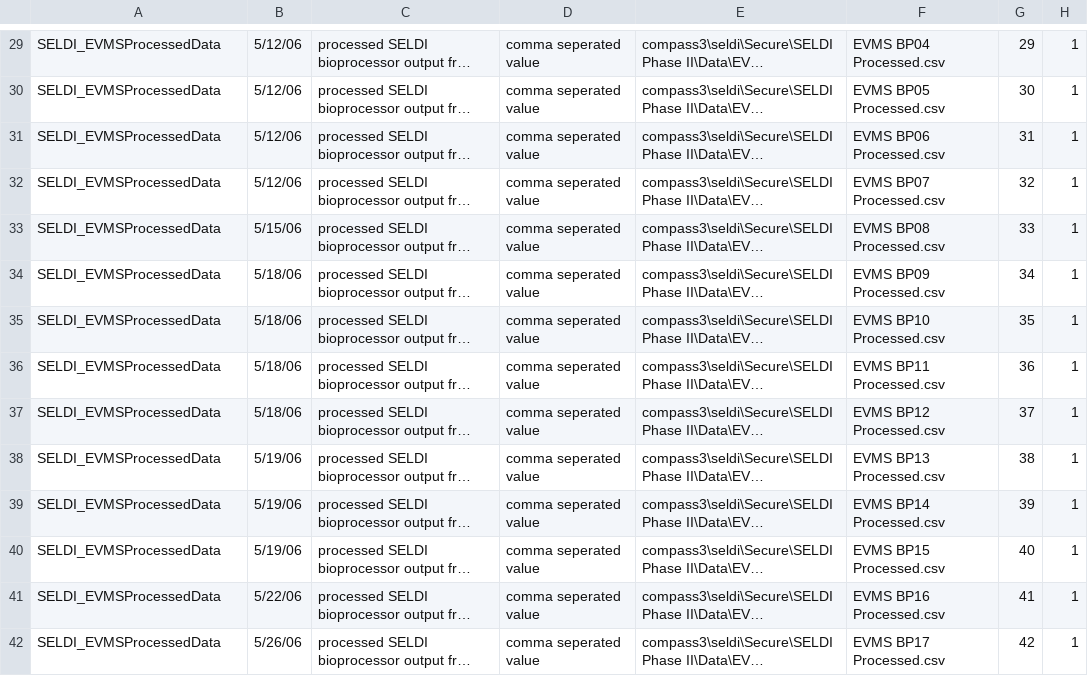
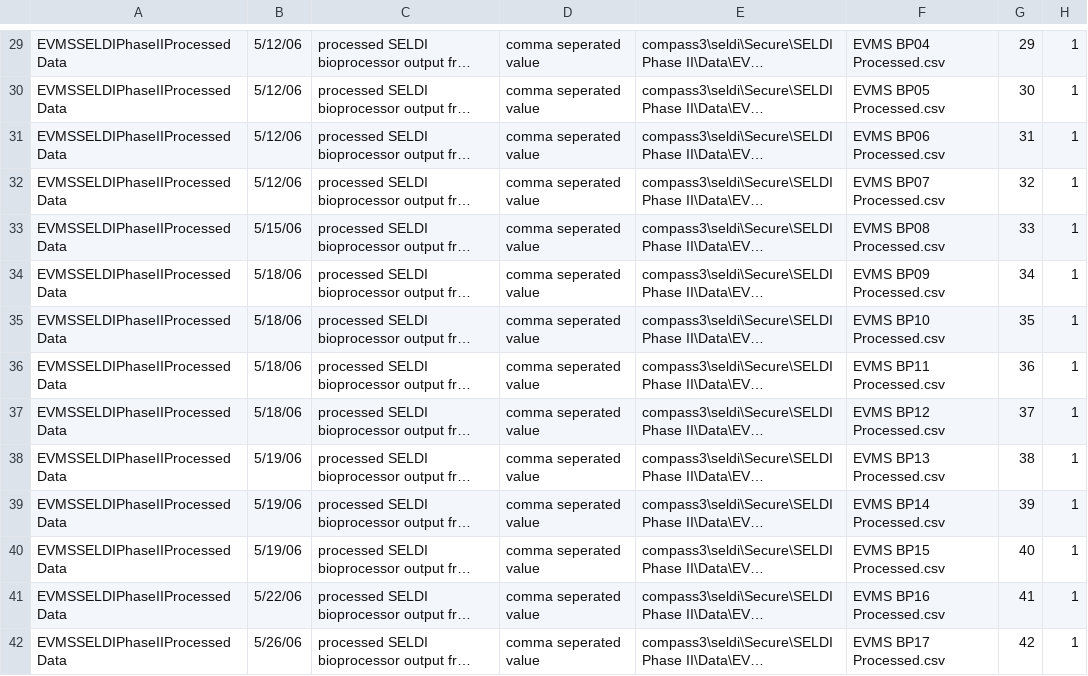
Before and after one commit to EDRN/ecas-backend, a CSV file: src/main/conf/metextraction/seldi/ecas_metdb_fhcrc.csv, drawn as a sheet; only a part is shown, gaps mark what is left out; long unchanged cells end in …; the diff covers the shown part only; the diff names each change by its address in the sheet, - before the commit and + after, or states it on an @@ line.

```diff
--- a/src/main/conf/metextraction/seldi/ecas_metdb_fhcrc.csv
+++ b/src/main/conf/metextraction/seldi/ecas_metdb_fhcrc.csv
-A29:A42: SELDI_EVMSProcessedData
+A29:A42: EVMSSELDIPhaseIIProcessedData
```
Also changed, not shown: 99 edited cells elsewhere in this file, 2 other files.
